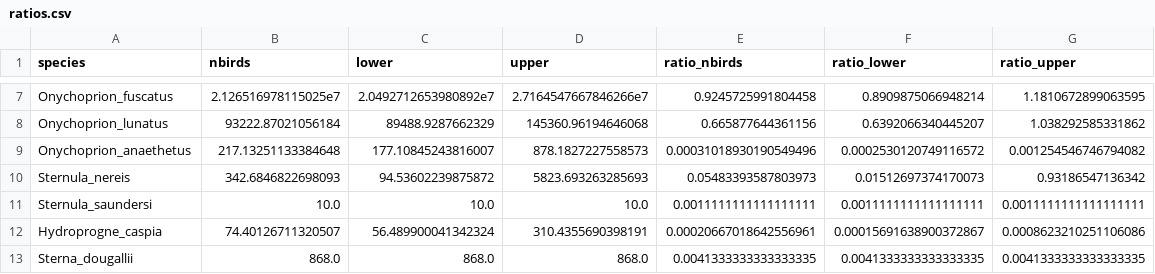
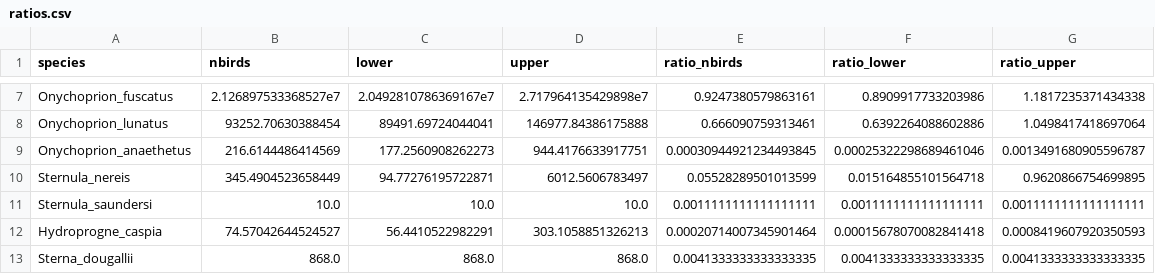
Before and after one commit to simonsteiger/atoll-seabirds, a CSV file: results/data/ratios.csv, drawn as a sheet; only a part is shown, gaps mark what is left out; the diff covers the shown part only; the diff names each change by its address in the sheet, - before the commit and + after, or states it on an @@ line.

```diff
--- a/results/data/ratios.csv
+++ b/results/data/ratios.csv
-B7 (nbirds): 2.126516978115025e7
+B7 (nbirds): 2.126897533368527e7
-C7 (lower): 2.0492712653980892e7
+C7 (lower): 2.0492810786369167e7
-D7 (upper): 2.7164547667846266e7
+D7 (upper): 2.717964135429898e7
-E7 (ratio_nbirds): 0.9245725991804458
+E7 (ratio_nbirds): 0.9247380579863161
-F7 (ratio_lower): 0.8909875066948214
+F7 (ratio_lower): 0.8909917733203986
-G7 (ratio_upper): 1.1810672899063595
+G7 (ratio_upper): 1.1817235371434338
-B8 (nbirds): 93222.87021056184
+B8 (nbirds): 93252.70630388454
-C8 (lower): 89488.9287662329
+C8 (lower): 89491.69724044041
-D8 (upper): 145360.96194646068
+D8 (upper): 146977.84386175888
-E8 (ratio_nbirds): 0.665877644361156
+E8 (ratio_nbirds): 0.666090759313461
-F8 (ratio_lower): 0.6392066340445207
+F8 (ratio_lower): 0.6392264088602886
-G8 (ratio_upper): 1.038292585331862
+G8 (ratio_upper): 1.0498417418697064
-B9 (nbirds): 217.13251133384648
+B9 (nbirds): 216.6144486414569
-C9 (lower): 177.10845243816007
+C9 (lower): 177.2560908262273
-D9 (upper): 878.1827227558573
+D9 (upper): 944.4176633917751
-E9 (ratio_nbirds): 0.00031018930190549496
+E9 (ratio_nbirds): 0.00030944921234493845
-F9 (ratio_lower): 0.0002530120749116572
+F9 (ratio_lower): 0.00025322298689461046
-G9 (ratio_upper): 0.001254546746794082
+G9 (ratio_upper): 0.0013491680905596787
-B10 (nbirds): 342.6846822698093
+B10 (nbirds): 345.4904523658449
-C10 (lower): 94.53602239875872
+C10 (lower): 94.77276195722871
-D10 (upper): 5823.693263285693
+D10 (upper): 6012.5606783497
-E10 (ratio_nbirds): 0.05483393587803973
+E10 (ratio_nbirds): 0.05528289501013599
-F10 (ratio_lower): 0.01512697374170073
+F10 (ratio_lower): 0.015164855101564718
-G10 (ratio_upper): 0.93186547136342
+G10 (ratio_upper): 0.9620866754699895
-B12 (nbirds): 74.40126711320507
+B12 (nbirds): 74.57042644524527
-C12 (lower): 56.489900041342324
+C12 (lower): 56.4410522982291
-D12 (upper): 310.4355690398191
+D12 (upper): 303.1058851326213
-E12 (ratio_nbirds): 0.00020667018642556961
+E12 (ratio_nbirds): 0.00020714007345901464
-F12 (ratio_lower): 0.00015691638900372867
+F12 (ratio_lower): 0.00015678070082841418
-G12 (ratio_upper): 0.0008623210251106086
+G12 (ratio_upper): 0.0008419607920350593
```
Also changed, not shown: 126 edited cells elsewhere in this file, results/data/allpopulations.csv, results/data/countpreds_0.75.csv, 4 other files.
